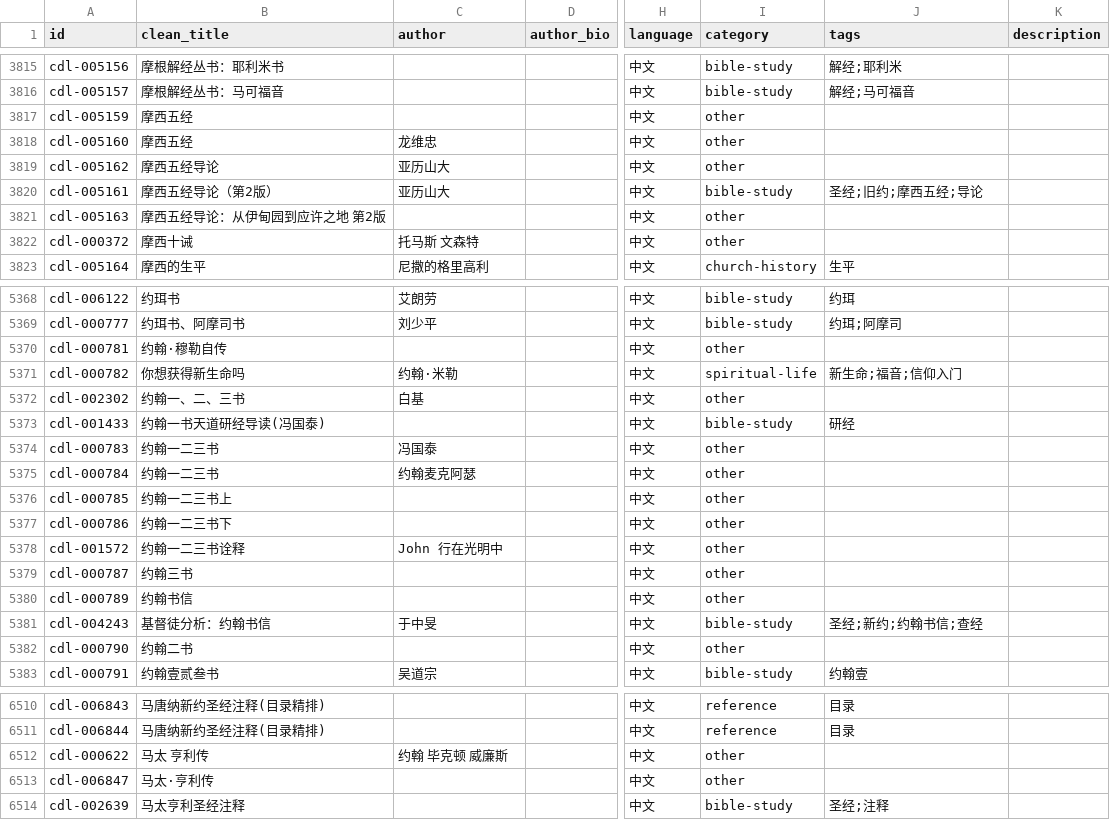
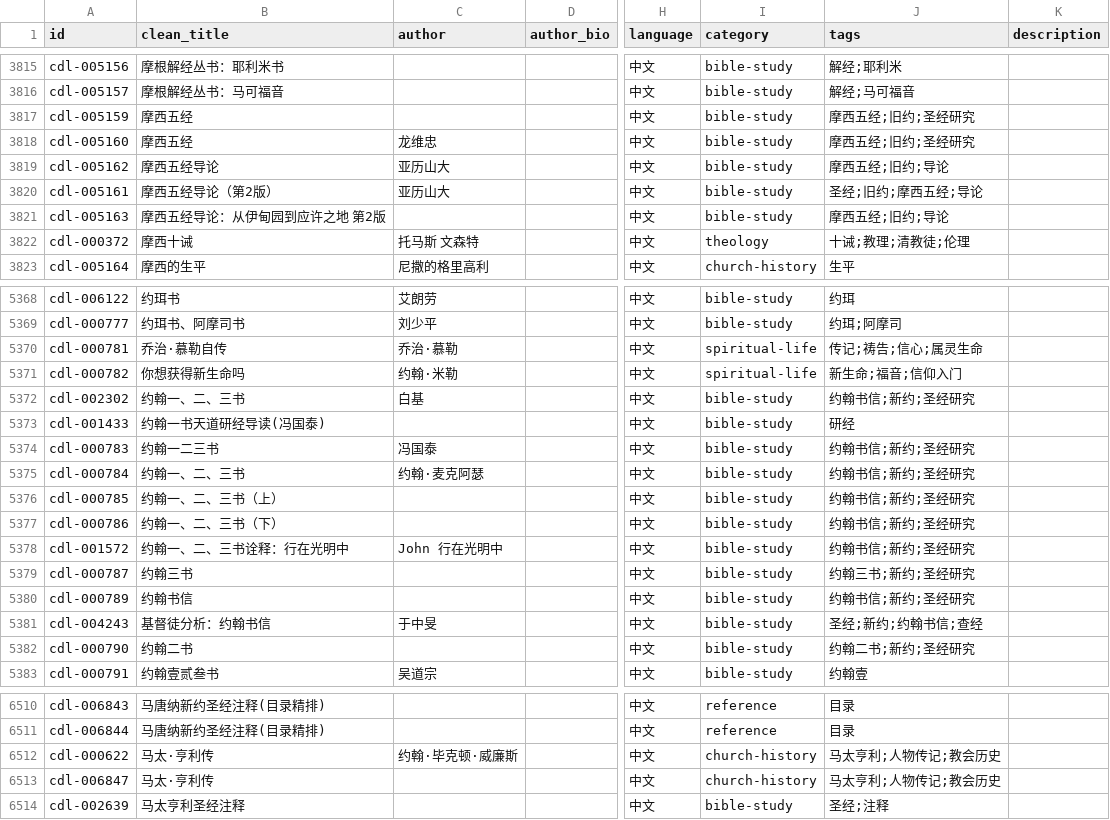
Before and after one commit to GioiaZheng/christian-digital-library, a CSV file: data/books.csv, drawn as a sheet; only a part is shown, gaps mark what is left out; the diff covers the shown part only; the diff names each change by its address in the sheet, - before the commit and + after, or states it on an @@ line.

Commit message:
修正圣经研究相关分类标签

```diff
--- a/data/books.csv
+++ b/data/books.csv
-I3817:I3819 (category): other
+I3817:I3819 (category): bible-study
-J3817:J3818 (tags): (empty)
+J3817:J3818 (tags): 摩西五经;旧约;圣经研究
-J3819 (tags): (empty)
+J3819 (tags): 摩西五经;旧约;导论
-I3821 (category): other
+I3821 (category): bible-study
-J3821 (tags): (empty)
+J3821 (tags): 摩西五经;旧约;导论
-I3822 (category): other
+I3822 (category): theology
-J3822 (tags): (empty)
+J3822 (tags): 十诫;教理;清教徒;伦理
-B5370 (clean_title): 约翰·穆勒自传
+B5370 (clean_title): 乔治·慕勒自传
-C5370 (author): (empty)
+C5370 (author): 乔治·慕勒
-I5370 (category): other
+I5370 (category): spiritual-life
-J5370 (tags): (empty)
+J5370 (tags): 传记;祷告;信心;属灵生命
-I5372 (category): other
+I5372 (category): bible-study
-J5372 (tags): (empty)
+J5372 (tags): 约翰书信;新约;圣经研究
-I5374:I5380 (category): other
+I5374:I5380 (category): bible-study
-J5374:J5378 (tags): (empty)
+J5374:J5378 (tags): 约翰书信;新约;圣经研究
-B5375 (clean_title): 约翰一二三书
+B5375 (clean_title): 约翰一、二、三书
-C5375 (author): 约翰麦克阿瑟
+C5375 (author): 约翰·麦克阿瑟
-B5376 (clean_title): 约翰一二三书上
+B5376 (clean_title): 约翰一、二、三书（上）
-B5377 (clean_title): 约翰一二三书下
+B5377 (clean_title): 约翰一、二、三书（下）
-B5378 (clean_title): 约翰一二三书诠释
+B5378 (clean_title): 约翰一、二、三书诠释：行在光明中
-J5379 (tags): (empty)
+J5379 (tags): 约翰三书;新约;圣经研究
-J5380 (tags): (empty)
+J5380 (tags): 约翰书信;新约;圣经研究
-I5382 (category): other
+I5382 (category): bible-study
-J5382 (tags): (empty)
+J5382 (tags): 约翰二书;新约;圣经研究
-B6512 (clean_title): 马太 亨利传
+B6512 (clean_title): 马太·亨利传
-C6512 (author): 约翰 毕克顿 威廉斯
+C6512 (author): 约翰·毕克顿·威廉斯
-I6512:I6513 (category): other
+I6512:I6513 (category): church-history
-J6512:J6513 (tags): (empty)
+J6512:J6513 (tags): 马太亨利;人物传记;教会历史
```
Also changed, not shown: 108 edited cells elsewhere in this file.
